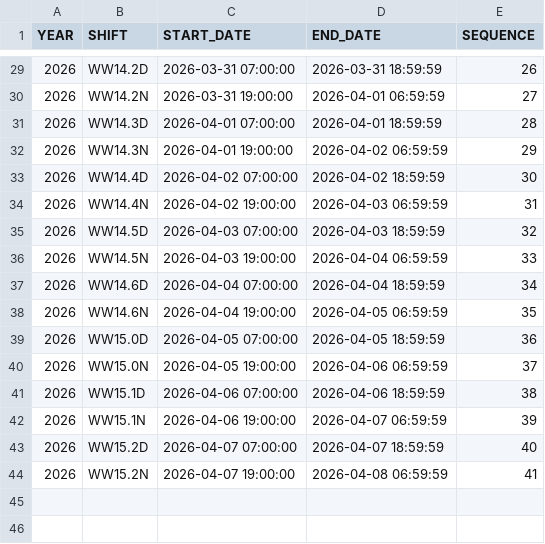
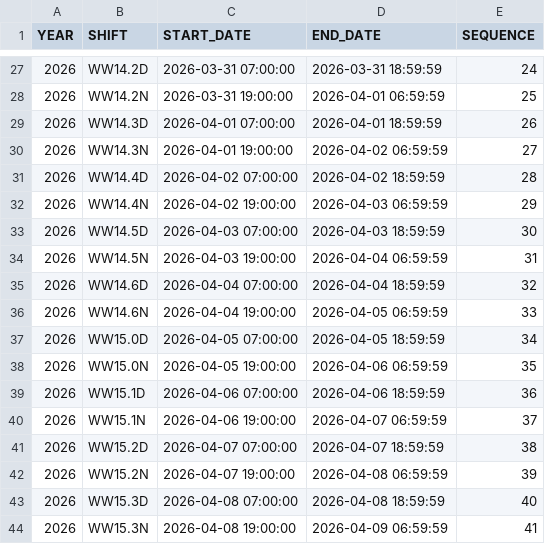
Before and after one commit to wanjichen/CDAT_Goaling, a CSV file: data/calendar.csv, drawn as a sheet; only a part is shown, gaps mark what is left out; the diff covers the shown part only.

```diff
--- a/data/calendar.csv
+++ b/data/calendar.csv
@@ -29,16 +27,18 @@ YEAR,SHIFT,START_DATE,END_DATE,SEQUENCE
-2026,WW14.2D,2026-03-31 07:00:00,2026-03-31 18:59:59,26
-2026,WW14.2N,2026-03-31 19:00:00,2026-04-01 06:59:59,27
-2026,WW14.3D,2026-04-01 07:00:00,2026-04-01 18:59:59,28
-2026,WW14.3N,2026-04-01 19:00:00,2026-04-02 06:59:59,29
-2026,WW14.4D,2026-04-02 07:00:00,2026-04-02 18:59:59,30
-2026,WW14.4N,2026-04-02 19:00:00,2026-04-03 06:59:59,31
-2026,WW14.5D,2026-04-03 07:00:00,2026-04-03 18:59:59,32
-2026,WW14.5N,2026-04-03 19:00:00,2026-04-04 06:59:59,33
-2026,WW14.6D,2026-04-04 07:00:00,2026-04-04 18:59:59,34
-2026,WW14.6N,2026-04-04 19:00:00,2026-04-05 06:59:59,35
-2026,WW15.0D,2026-04-05 07:00:00,2026-04-05 18:59:59,36
-2026,WW15.0N,2026-04-05 19:00:00,2026-04-06 06:59:59,37
-2026,WW15.1D,2026-04-06 07:00:00,2026-04-06 18:59:59,38
-2026,WW15.1N,2026-04-06 19:00:00,2026-04-07 06:59:59,39
-2026,WW15.2D,2026-04-07 07:00:00,2026-04-07 18:59:59,40
-2026,WW15.2N,2026-04-07 19:00:00,2026-04-08 06:59:59,41
+2026,WW14.2D,2026-03-31 07:00:00,2026-03-31 18:59:59,24
+2026,WW14.2N,2026-03-31 19:00:00,2026-04-01 06:59:59,25
+2026,WW14.3D,2026-04-01 07:00:00,2026-04-01 18:59:59,26
+2026,WW14.3N,2026-04-01 19:00:00,2026-04-02 06:59:59,27
+2026,WW14.4D,2026-04-02 07:00:00,2026-04-02 18:59:59,28
+2026,WW14.4N,2026-04-02 19:00:00,2026-04-03 06:59:59,29
+2026,WW14.5D,2026-04-03 07:00:00,2026-04-03 18:59:59,30
+2026,WW14.5N,2026-04-03 19:00:00,2026-04-04 06:59:59,31
+2026,WW14.6D,2026-04-04 07:00:00,2026-04-04 18:59:59,32
+2026,WW14.6N,2026-04-04 19:00:00,2026-04-05 06:59:59,33
+2026,WW15.0D,2026-04-05 07:00:00,2026-04-05 18:59:59,34
+2026,WW15.0N,2026-04-05 19:00:00,2026-04-06 06:59:59,35
+2026,WW15.1D,2026-04-06 07:00:00,2026-04-06 18:59:59,36
+2026,WW15.1N,2026-04-06 19:00:00,2026-04-07 06:59:59,37
+2026,WW15.2D,2026-04-07 07:00:00,2026-04-07 18:59:59,38
+2026,WW15.2N,2026-04-07 19:00:00,2026-04-08 06:59:59,39
+2026,WW15.3D,2026-04-08 07:00:00,2026-04-08 18:59:59,40
+2026,WW15.3N,2026-04-08 19:00:00,2026-04-09 06:59:59,41
```
Also changed, not shown: 2 removed rows and 25 edited cells elsewhere in this file, 8 other files.
